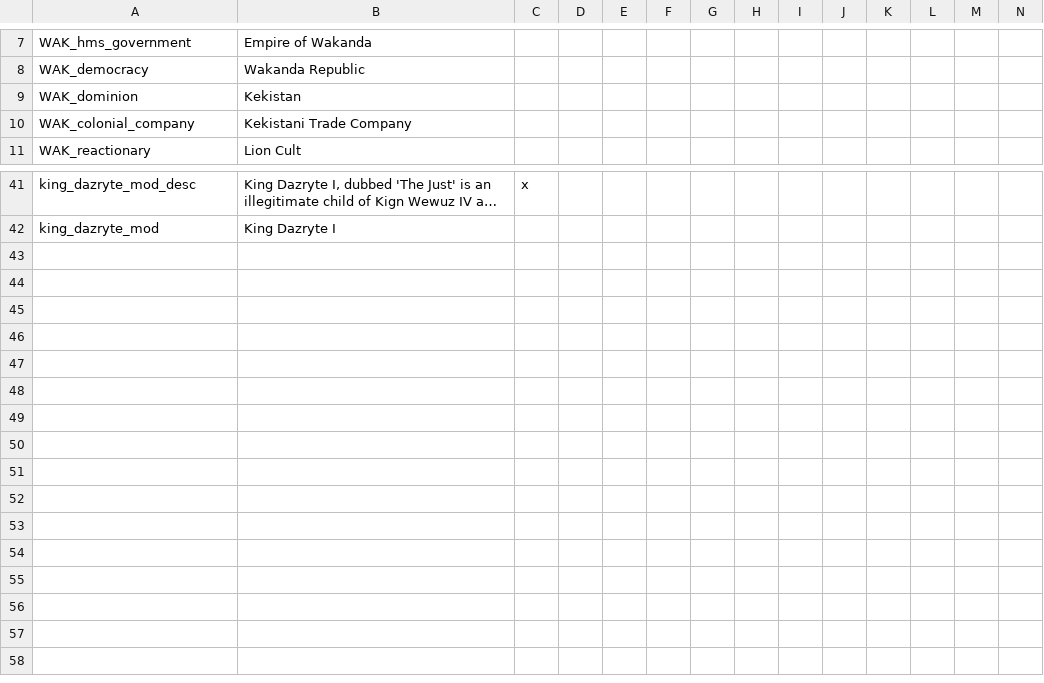
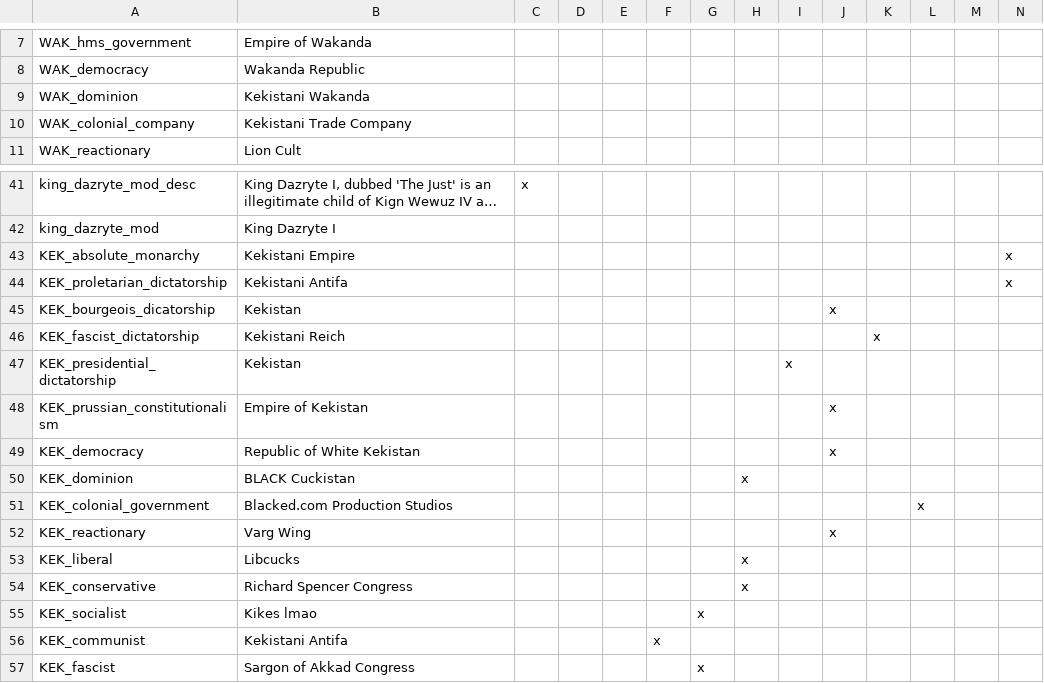
Before and after one commit to alsneed/wakandamod, a CSV file: localisation/WakandaMod.csv, drawn as a sheet; only a part is shown, gaps mark what is left out; long unchanged cells end in …; rows hold the shown columns only; the diff names each change by its address in the sheet, - before the commit and + after, or states it on an @@ line.

```diff
--- a/localisation/WakandaMod.csv
+++ b/localisation/WakandaMod.csv
-B9: Kekistan
+B9: Kekistani Wakanda
+row 43: KEK_absolute_monarchy | Kekistani Empire |  |  |  |  |  |  |  |  |  |  |  | x
+row 44: KEK_proletarian_dictatorship | Kekistani Antifa |  |  |  |  |  |  |  |  |  |  |  | x
+row 45: KEK_bourgeois_dicatorship | Kekistan |  |  |  |  |  |  |  | x
+row 46: KEK_fascist_dictatorship | Kekistani Reich |  |  |  |  |  |  |  |  | x
+row 47: KEK_presidential_dictatorship | Kekistan |  |  |  |  |  |  | x
+row 48: KEK_prussian_constitutionalism | Empire of Kekistan |  |  |  |  |  |  |  | x
+row 49: KEK_democracy | Republic of White Kekistan |  |  |  |  |  |  |  | x
+row 50: KEK_dominion | BLACK Cuckistan |  |  |  |  |  | x
+row 51: KEK_colonial_government | Blacked.com Production Studios |  |  |  |  |  |  |  |  |  | x
+row 52: KEK_reactionary | Varg Wing |  |  |  |  |  |  |  | x
+row 53: KEK_liberal | Libcucks |  |  |  |  |  | x
+row 54: KEK_conservative | Richard Spencer Congress |  |  |  |  |  | x
+row 55: KEK_socialist | Kikes lmao |  |  |  |  | x
+row 56: KEK_communist | Kekistani Antifa |  |  |  | x
+row 57: KEK_fascist | Sargon of Akkad Congress |  |  |  |  | x
```
Also changed, not shown: 1 other file.
